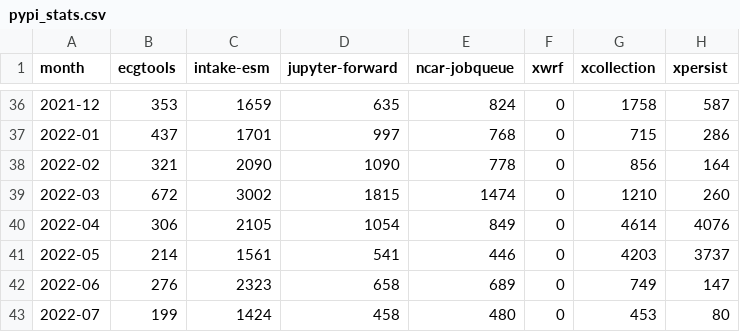
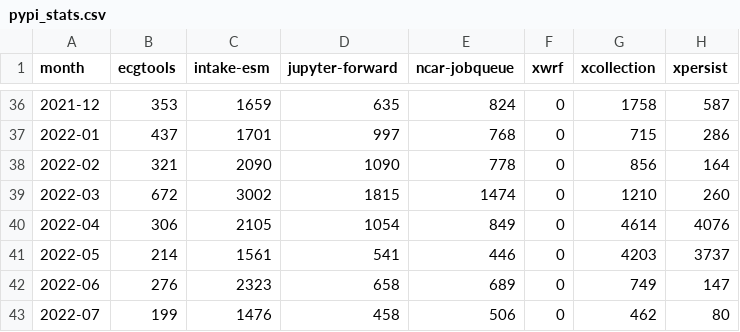
Before and after one commit to ncar-xdev/ncar-xdev.github.io, a CSV file: data/pypi_stats.csv, drawn as a sheet; only a part is shown, gaps mark what is left out.

```diff
--- a/data/pypi_stats.csv
+++ b/data/pypi_stats.csv
@@ -42,2 +42,2 @@ month,ecgtools,intake-esm,jupyter-forward,ncar-jobqueue,xwrf,xcollection,xpersis
 2022-06,276,2323,658,689,0,749,147
-2022-07,199,1424,458,480,0,453,80
+2022-07,199,1476,458,506,0,462,80
```
